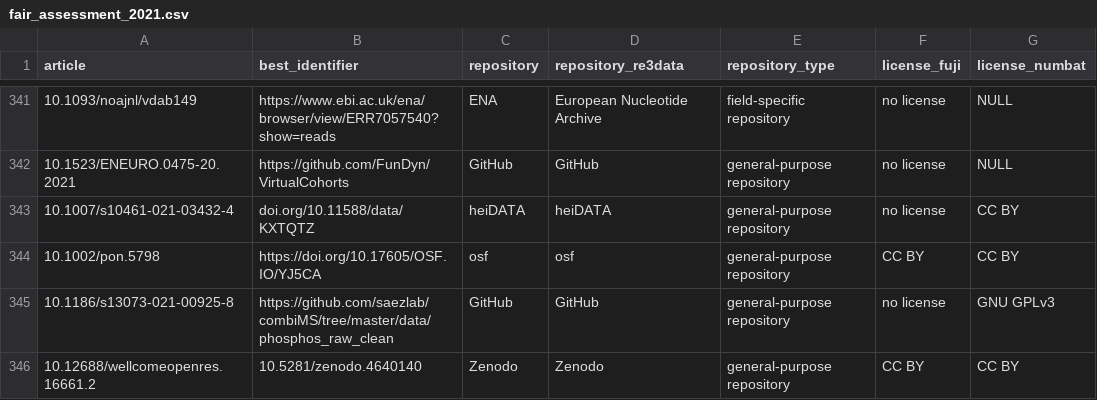
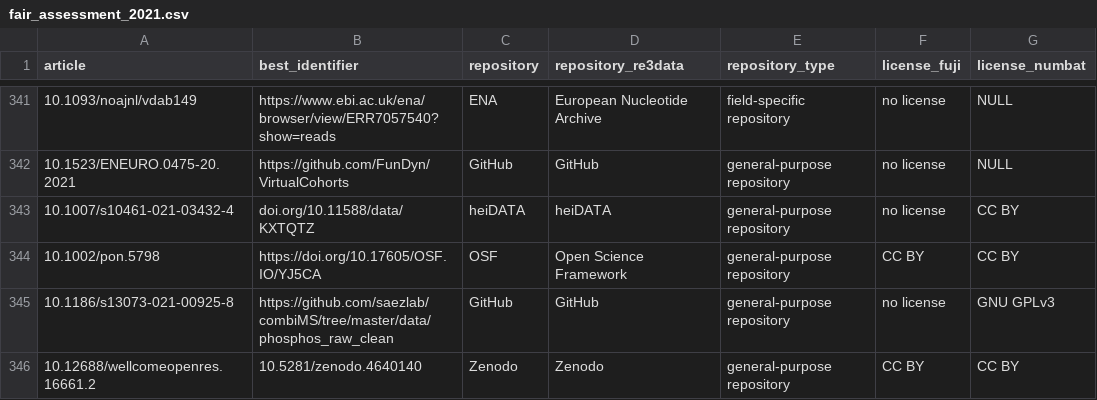
Before and after one commit to quest-bih/dashboard, a CSV file: results/fair_assessment_2021.csv, drawn as a sheet; only a part is shown, gaps mark what is left out; the diff covers the shown part only; the diff names each change by its address in the sheet, - before the commit and + after, or states it on an @@ line.

Commit message:
Update fair and bss

```diff
--- a/results/fair_assessment_2021.csv
+++ b/results/fair_assessment_2021.csv
-C344 (repository): osf
+C344 (repository): OSF
-D344 (repository_re3data): osf
+D344 (repository_re3data): Open Science Framework
```
Also changed, not shown: 12 edited cells elsewhere in this file, shiny_app/data/fair_assessment_2021.csv, 13 other files.
